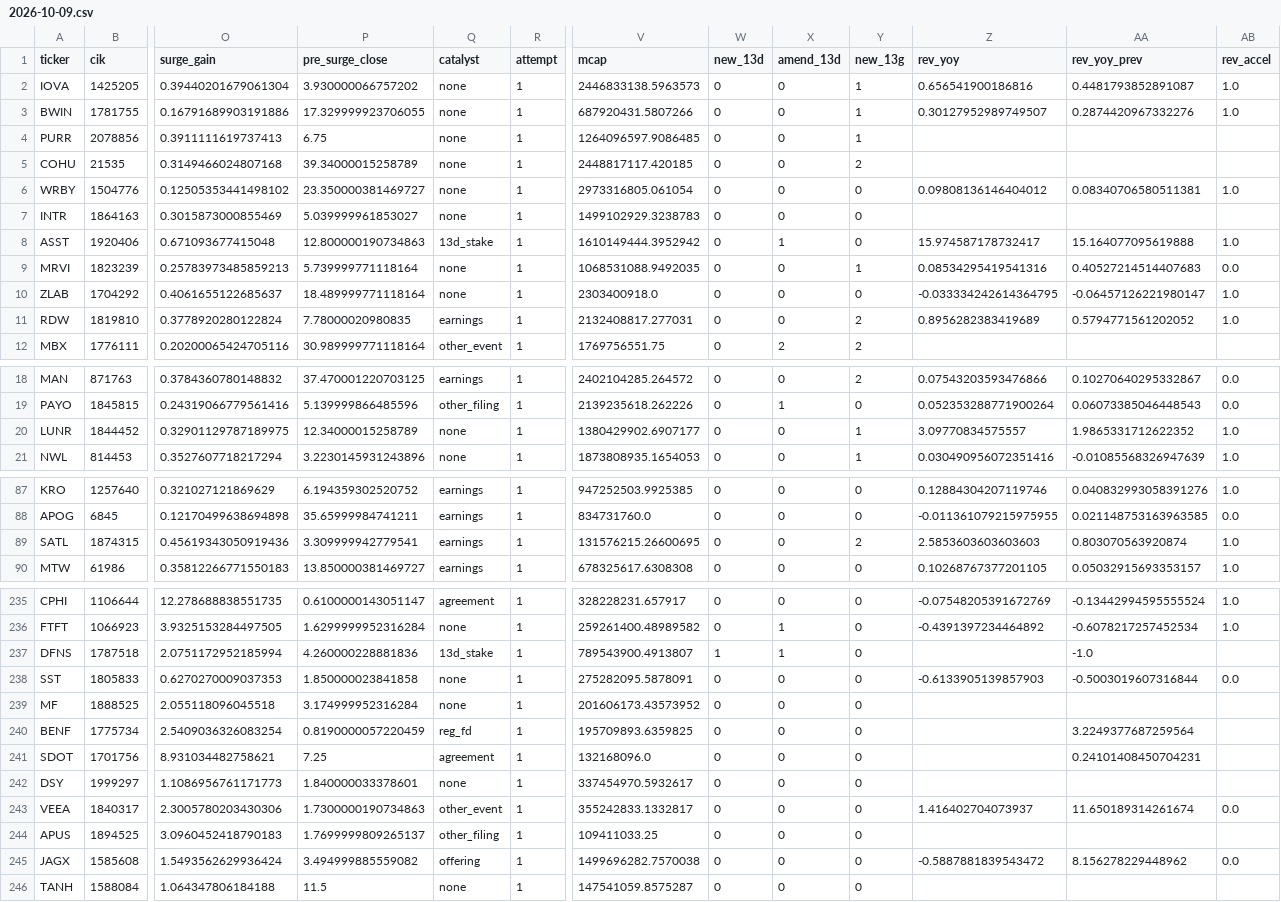
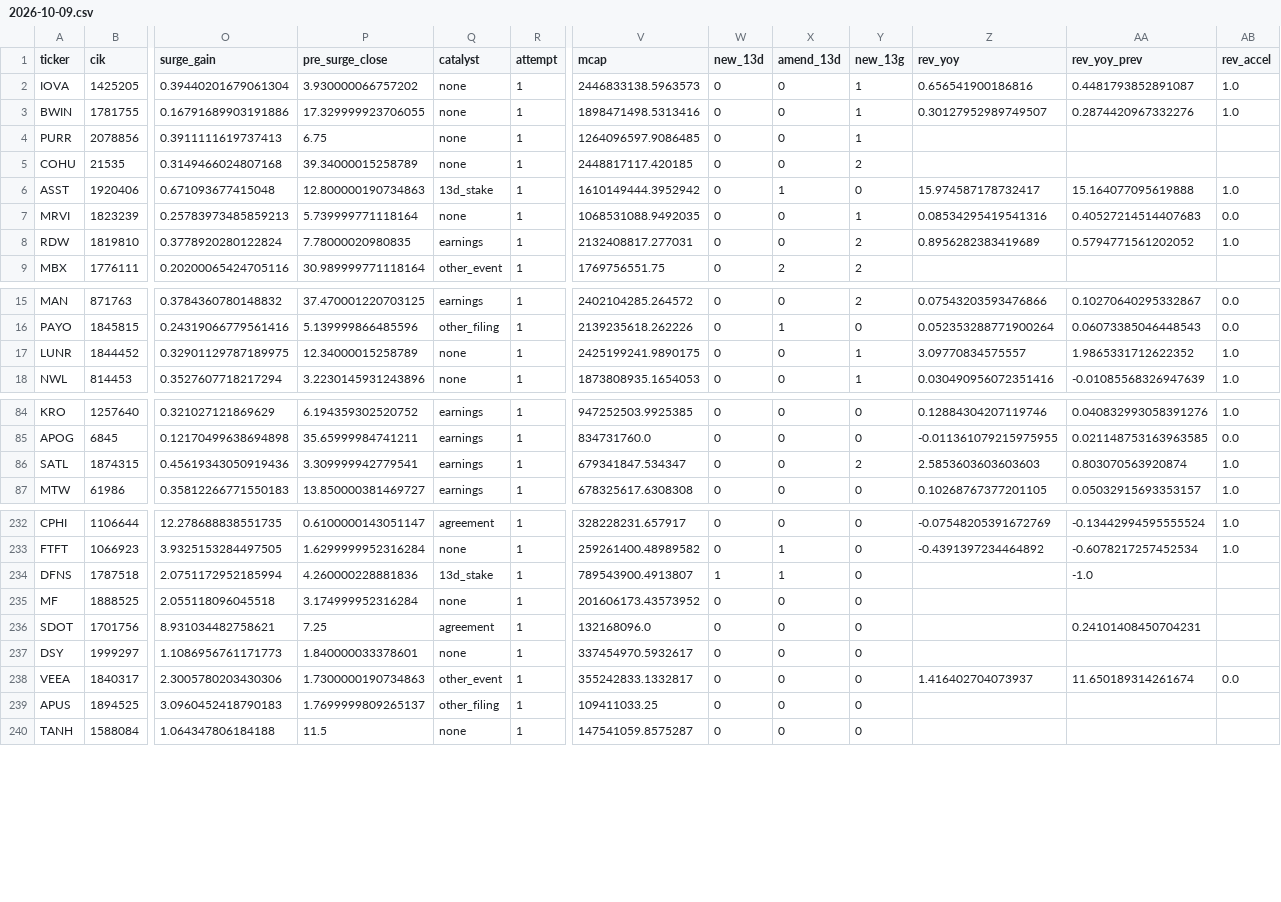
Before and after one commit to wangningran/alpha-breakout, a CSV file: reports/daily/2026-10-09.csv, drawn as a sheet; only a part is shown, gaps mark what is left out; removed rows and columns are numbered as before the commit, all else as after; rows hold the shown columns only; the diff covers the shown part only; the diff names each change by its address in the sheet, - before the commit and + after, or states it on an @@ line.

```diff
--- a/reports/daily/2026-10-09.csv
+++ b/reports/daily/2026-10-09.csv
-V3 (mcap): 687920431.5807266
+V3 (mcap): 1898471498.5313416
-row 6: WRBY | 1504776 | 0.12505353441498102 | 23.350000381469727 | none | 1 | 2973316805.061054 | 0 | 0 | 0 | 0.09808136146404012 | 0.08340706580511381 | 1.0
-row 7: INTR | 1864163 | 0.3015873000855469 | 5.039999961853027 | none | 1 | 1499102929.3238783 | 0 | 0 | 0
-row 10: ZLAB | 1704292 | 0.4061655122685637 | 18.489999771118164 | none | 1 | 2303400918.0 | 0 | 0 | 0 | -0.033334242614364795 | -0.06457126221980147 | 1.0
-V17 (mcap): 1380429902.6907177
+V17 (mcap): 2425199241.9890175
-V86 (mcap): 131576215.26600695
+V86 (mcap): 679341847.534347
-row 238: SST | 1805833 | 0.6270270009037353 | 1.850000023841858 | none | 1 | 275282095.5878091 | 0 | 0 | 0 | -0.6133905139857903 | -0.5003019607316844 | 0.0
-row 240: BENF | 1775734 | 2.5409036326083254 | 0.8190000057220459 | reg_fd | 1 | 195709893.6359825 | 0 | 0 | 0 |  | 3.2249377687259564
-row 245: JAGX | 1585608 | 1.5493562629936424 | 3.494999885559082 | offering | 1 | 1499696282.7570038 | 0 | 0 | 0 | -0.5887881839543472 | 8.156278229448962 | 0.0
```
Also changed, not shown: 1 edited cell elsewhere in this file, 3 other files.
